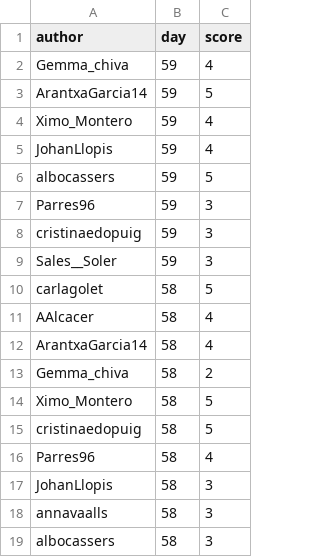
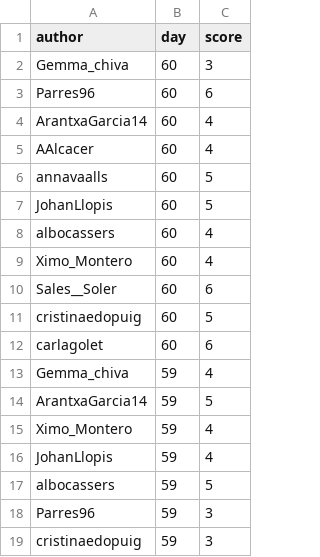
Before and after one commit to aleixalcacer/wordleCAT, a CSV file: results.csv, drawn as a sheet; only a part is shown; the shorter side is filled out with more unchanged rows.

Commit message:
Automated report

```diff
--- a/results.csv
+++ b/results.csv
@@ -1,2 +1,13 @@
 author,day,score
+Gemma_chiva,60,3
+Parres96,60,6
+ArantxaGarcia14,60,4
+AAlcacer,60,4
+annavaalls,60,5
+JohanLlopis,60,5
+albocassers,60,4
+Ximo_Montero,60,4
+Sales__Soler,60,6
+cristinaedopuig,60,5
+carlagolet,60,6
 Gemma_chiva,59,4
```
